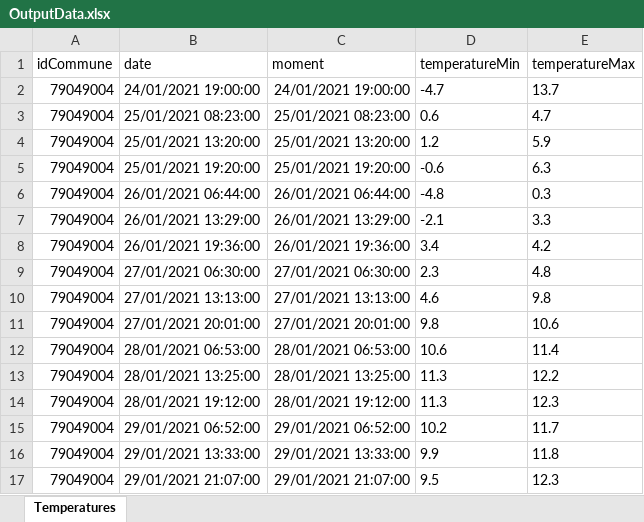
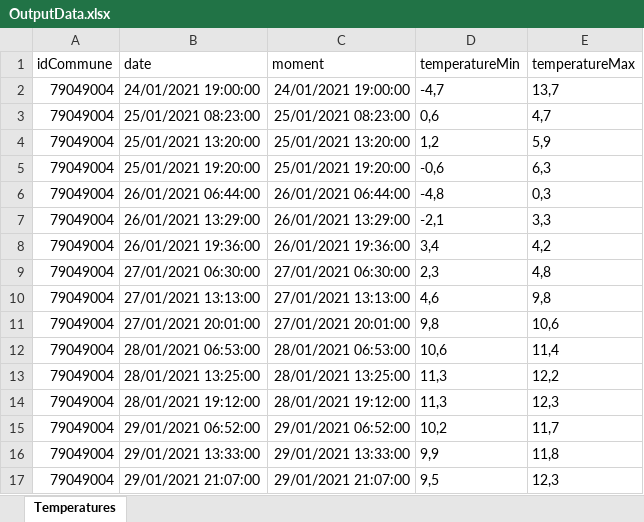
Before and after one commit to bdelion/stabler-scraper, an Excel workbook: assets/OutputData.xlsx, sheet Temperatures, drawn as a sheet; only a part is shown; values as stored, in another font and other column widths than the file's, no borders; the diff covers the shown part only; the diff names each change by its address in the sheet, - before the commit and + after, or states it on an @@ line.

```diff
--- a/assets/OutputData.xlsx (sheet Temperatures)
+++ b/assets/OutputData.xlsx (sheet Temperatures)
-D2 (temperatureMin): -4.7
+D2 (temperatureMin): -4,7
-E2 (temperatureMax): 13.7
+E2 (temperatureMax): 13,7
-D3 (temperatureMin): 0.6
+D3 (temperatureMin): 0,6
-E3 (temperatureMax): 4.7
+E3 (temperatureMax): 4,7
-D4 (temperatureMin): 1.2
+D4 (temperatureMin): 1,2
-E4 (temperatureMax): 5.9
+E4 (temperatureMax): 5,9
-D5 (temperatureMin): -0.6
+D5 (temperatureMin): -0,6
-E5 (temperatureMax): 6.3
+E5 (temperatureMax): 6,3
-D6 (temperatureMin): -4.8
+D6 (temperatureMin): -4,8
-E6 (temperatureMax): 0.3
+E6 (temperatureMax): 0,3
-D7 (temperatureMin): -2.1
+D7 (temperatureMin): -2,1
-E7 (temperatureMax): 3.3
+E7 (temperatureMax): 3,3
-D8 (temperatureMin): 3.4
+D8 (temperatureMin): 3,4
-E8 (temperatureMax): 4.2
+E8 (temperatureMax): 4,2
-D9 (temperatureMin): 2.3
+D9 (temperatureMin): 2,3
-E9 (temperatureMax): 4.8
+E9 (temperatureMax): 4,8
-D10 (temperatureMin): 4.6
+D10 (temperatureMin): 4,6
-E10 (temperatureMax): 9.8
+E10 (temperatureMax): 9,8
-D11 (temperatureMin): 9.8
+D11 (temperatureMin): 9,8
-E11 (temperatureMax): 10.6
+E11 (temperatureMax): 10,6
-D12 (temperatureMin): 10.6
+D12 (temperatureMin): 10,6
-E12 (temperatureMax): 11.4
+E12 (temperatureMax): 11,4
-D13:D14 (temperatureMin): 11.3
+D13:D14 (temperatureMin): 11,3
-E13 (temperatureMax): 12.2
+E13 (temperatureMax): 12,2
-E14 (temperatureMax): 12.3
+E14 (temperatureMax): 12,3
-D15 (temperatureMin): 10.2
+D15 (temperatureMin): 10,2
-E15 (temperatureMax): 11.7
+E15 (temperatureMax): 11,7
-D16 (temperatureMin): 9.9
+D16 (temperatureMin): 9,9
-E16 (temperatureMax): 11.8
+E16 (temperatureMax): 11,8
-D17 (temperatureMin): 9.5
+D17 (temperatureMin): 9,5
-E17 (temperatureMax): 12.3
+E17 (temperatureMax): 12,3
```
Also changed, not shown: 34 edited cells elsewhere in this sheet, 2 other files.
